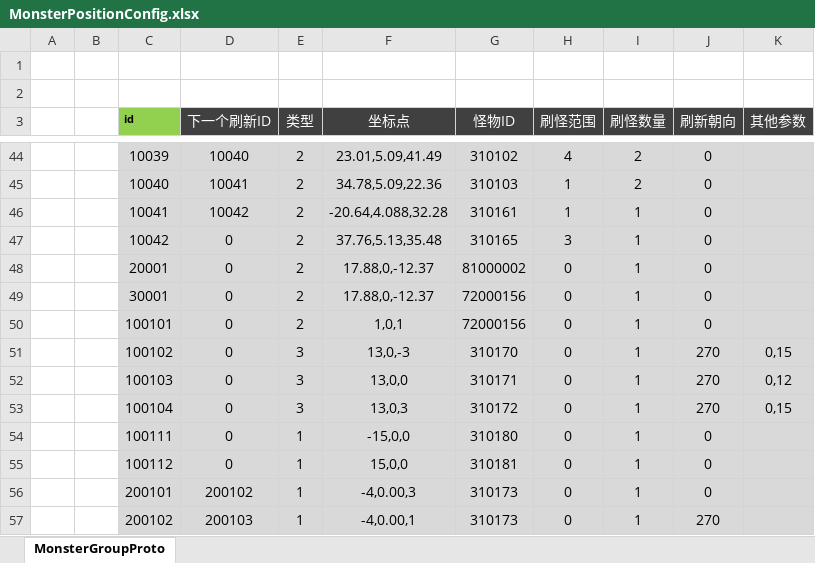
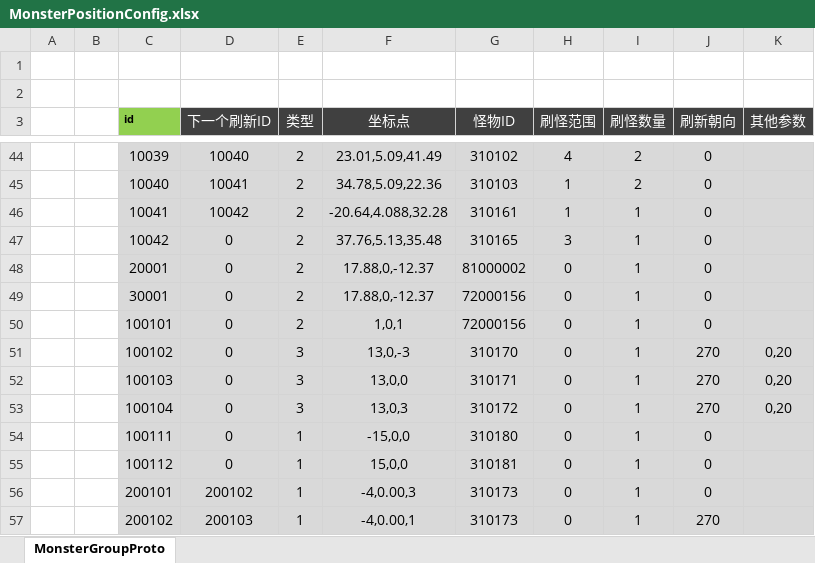
Before and after one commit to csyinghuochong/mengjing, an Excel workbook: Unity/Assets/Config/Excel/MonsterPositionConfig.xlsx, sheet MonsterGroupProto, drawn as a sheet; only a part is shown, gaps mark what is left out; values as stored, in another font and other column widths than the file's, no borders; the diff names each change by its address in the sheet, - before the commit and + after, or states it on an @@ line.

```diff
--- a/Unity/Assets/Config/Excel/MonsterPositionConfig.xlsx (sheet MonsterGroupProto)
+++ b/Unity/Assets/Config/Excel/MonsterPositionConfig.xlsx (sheet MonsterGroupProto)
-K51 (其他参数): 0,15
+K51 (其他参数): 0,20
-K52 (其他参数): 0,12
+K52 (其他参数): 0,20
-K53 (其他参数): 0,15
+K53 (其他参数): 0,20
```
Also changed, not shown: Unity/Assets/Config/Excel/AIConfig.xlsx, Unity/Assets/Config/Excel/MonsterConfig.xlsx, 23 other files.
